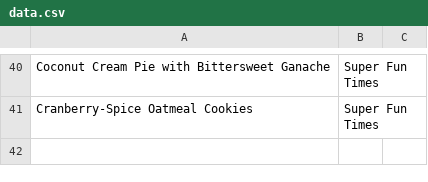
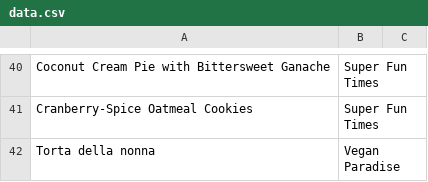
Before and after one commit to nikitaDanilenko/nikitaDanilenko.github.io, a CSV file: food/dessert/data.csv, drawn as a sheet; only a part is shown, gaps mark what is left out.

```diff
--- a/food/dessert/data.csv
+++ b/food/dessert/data.csv
@@ -41 +41,2 @@ Coconut Cream Pie with Bittersweet Ganache, Super Fun Times,
 Cranberry-Spice Oatmeal Cookies, Super Fun Times,
+Torta della nonna, Vegan Paradise
```
Also changed, not shown: food/regular/data.csv, food/sides/data.csv.
